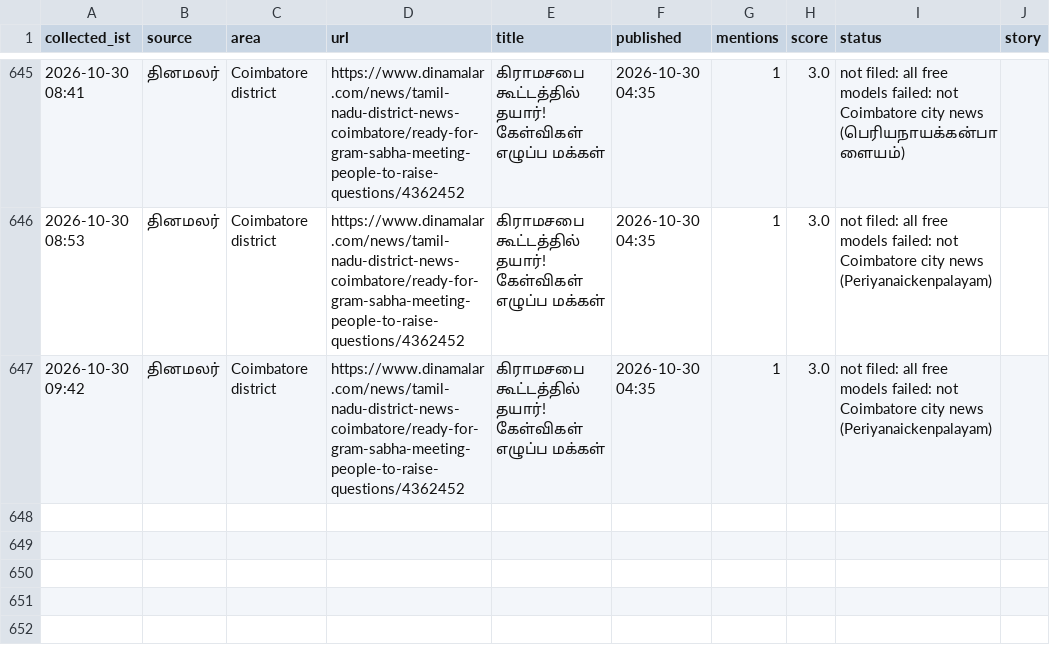
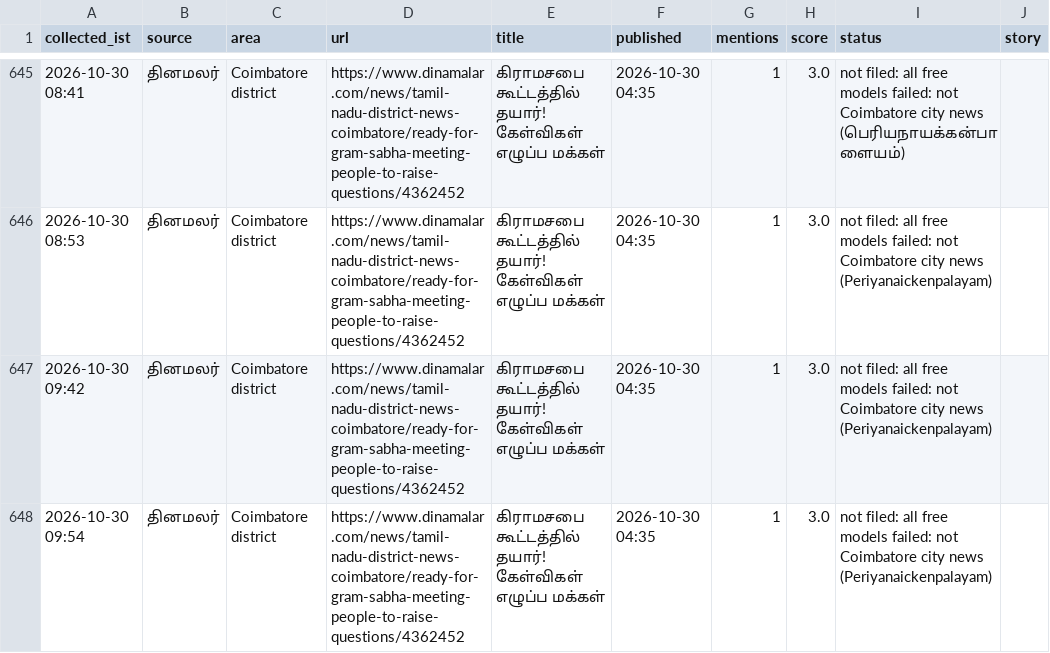
Before and after one commit to news360-tn/coimbatore360-autopost, a CSV file: research_free/archive/2026-10.csv, drawn as a sheet; only a part is shown, gaps mark what is left out; the diff names each change by its address in the sheet, - before the commit and + after, or states it on an @@ line.

Commit message:
story writer log

```diff
--- a/research_free/archive/2026-10.csv
+++ b/research_free/archive/2026-10.csv
+row 648: 2026-10-30 09:54 | தினமலர் | Coimbatore district | https://www.dinamalar.com/news/tamil-nadu-district-news-coimbatore/ready-for-gram-sabha-meeting-people-to-raise-questions/4362452 | கிராமசபை கூட்டத்தில் தயார்! கேள்விகள் எழுப்ப மக்கள் | 2026-10-30 04:35 | 1 | 3.0 | not filed: all free models failed: not Coimbatore city news (Periyanaickenpalayam)
```
Also changed, not shown: 4 other files.
